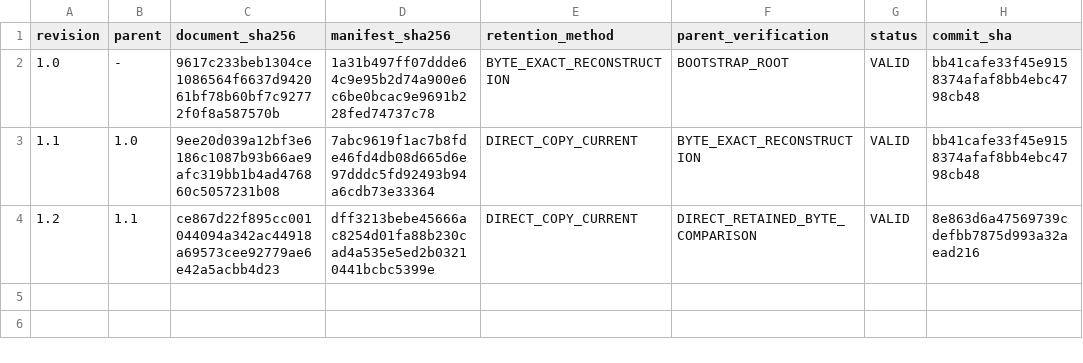
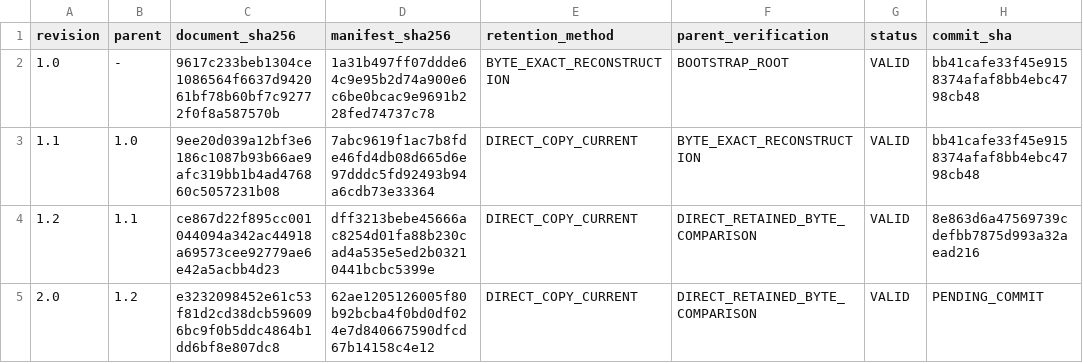
Before and after one commit to gcomneno/lasagna-v2, a TSV file: docs/protocol-history/revisions.tsv, drawn as a sheet; the diff names each change by its address in the sheet, - before the commit and + after, or states it on an @@ line.

Commit message:
Freeze M2.2B major revision v2.0

```diff
--- a/docs/protocol-history/revisions.tsv
+++ b/docs/protocol-history/revisions.tsv
+row 5: 2.0 | 1.2 | e3232098452e61c53f81d2cd38dcb596096bc9f0b5ddc4864b1dd6bf8e807dc8 | 62ae1205126005f80b92bcba4f0bd0df024e7d840667590dfcd67b14158c4e12 | DIRECT_COPY_CURRENT | DIRECT_RETAINED_BYTE_COMPARISON | VALID | PENDING_COMMIT
```
Also changed, not shown: 3 other files.
